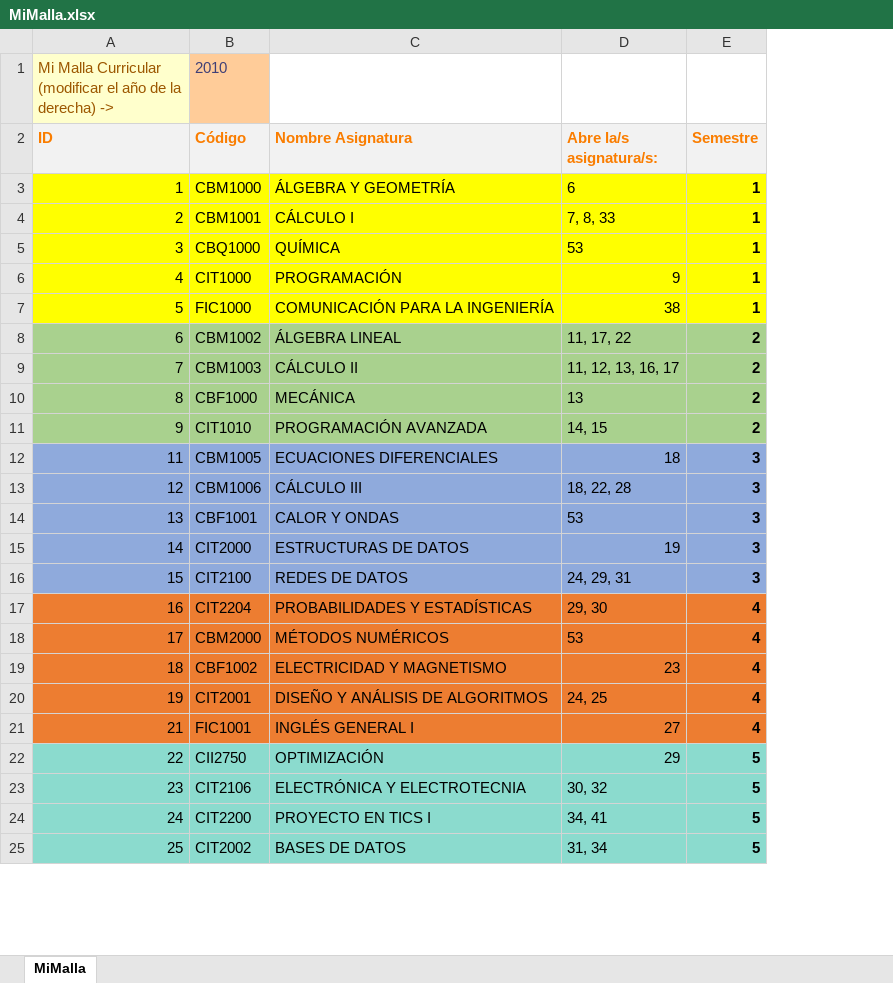
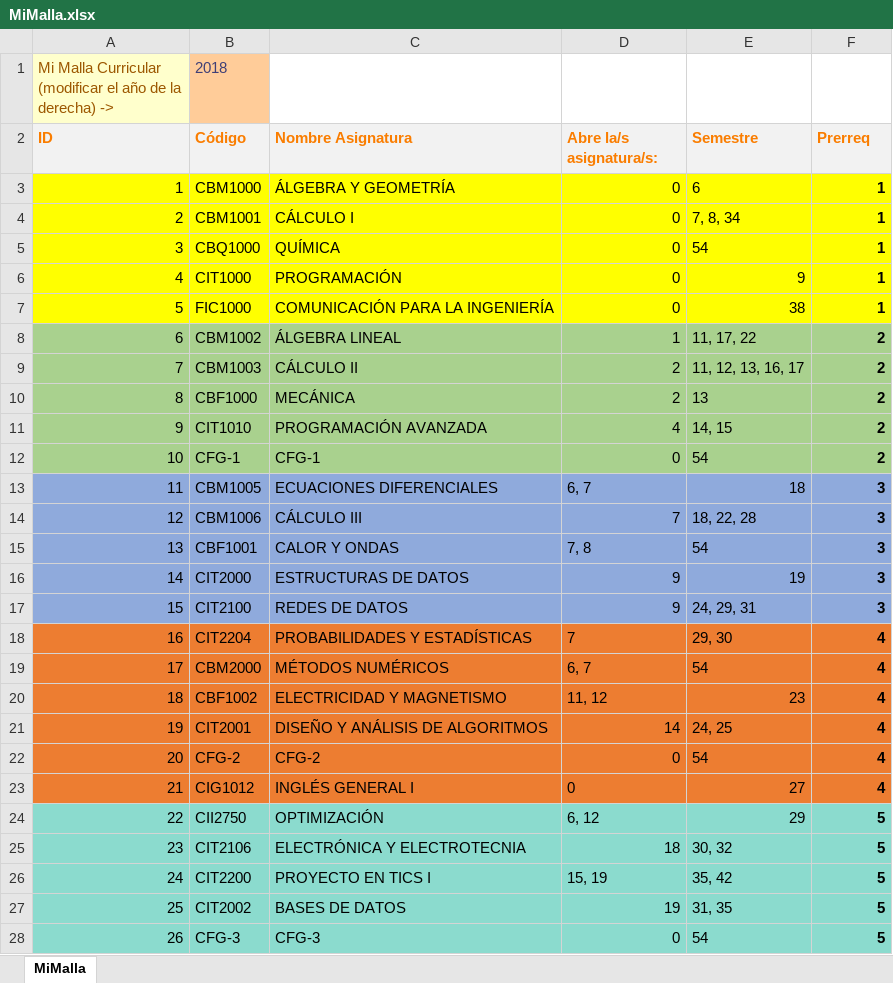
Before and after one commit to agamboar/generador_de_horarios_Practica, an Excel workbook: RutaCritica/MiMalla.xlsx, sheet MiMalla, drawn as a sheet; only a part is shown; values as stored, in another font and other column widths than the file's, no borders; charts and pictures not drawn; addresses are those after the commit; the diff covers the shown part only; the diff names each change by its address in the sheet, - before the commit and + after, or states it on an @@ line.

```diff
--- a/RutaCritica/MiMalla.xlsx (sheet MiMalla)
+++ b/RutaCritica/MiMalla.xlsx (sheet MiMalla)
+column E (Semestre), rows 3-11: 6 | 7, 8, 34 | 54 | 9 | 38 | 11, 17, 22 | 11, 12, 13, 16, 17 | 13 | 14, 15; rows 13-21: 18 | 18, 22, 28 | 54 | 19 | 24, 29, 31 | 29, 30 | 54 | 23 | 24, 25; rows 23-27: 27 | 29 | 30, 32 | 35, 42 | 31, 35
-B1 (Código): 2010
+B1 (Código): 2018
-F2: Semestre
+F2: Prerreq
-D3 (Abre la/s asignatura/s:): 6
+D3 (Abre la/s asignatura/s:): 0
-D4 (Abre la/s asignatura/s:): 7, 8, 33
+D4 (Abre la/s asignatura/s:): 0
-D5 (Abre la/s asignatura/s:): 53
+D5 (Abre la/s asignatura/s:): 0
-D6 (Abre la/s asignatura/s:): 9
+D6 (Abre la/s asignatura/s:): 0
-D7 (Abre la/s asignatura/s:): 38
+D7 (Abre la/s asignatura/s:): 0
-D8 (Abre la/s asignatura/s:): 11, 17, 22
+D8 (Abre la/s asignatura/s:): 1
-D9 (Abre la/s asignatura/s:): 11, 12, 13, 16, 17
+D9 (Abre la/s asignatura/s:): 2
-D10 (Abre la/s asignatura/s:): 13
+D10 (Abre la/s asignatura/s:): 2
-D11 (Abre la/s asignatura/s:): 14, 15
+D11 (Abre la/s asignatura/s:): 4
+row 12: 10 | CFG-1 | CFG-1 | 0 | 54 | 2
-D13 (Abre la/s asignatura/s:): 18
+D13 (Abre la/s asignatura/s:): 6, 7
-D14 (Abre la/s asignatura/s:): 18, 22, 28
+D14 (Abre la/s asignatura/s:): 7
-D15 (Abre la/s asignatura/s:): 53
+D15 (Abre la/s asignatura/s:): 7, 8
-D16 (Abre la/s asignatura/s:): 19
+D16 (Abre la/s asignatura/s:): 9
-D17 (Abre la/s asignatura/s:): 24, 29, 31
+D17 (Abre la/s asignatura/s:): 9
-D18 (Abre la/s asignatura/s:): 29, 30
+D18 (Abre la/s asignatura/s:): 7
-D19 (Abre la/s asignatura/s:): 53
+D19 (Abre la/s asignatura/s:): 6, 7
-D20 (Abre la/s asignatura/s:): 23
+D20 (Abre la/s asignatura/s:): 11, 12
-D21 (Abre la/s asignatura/s:): 24, 25
+D21 (Abre la/s asignatura/s:): 14
+row 22: 20 | CFG-2 | CFG-2 | 0 | 54 | 4
-B23 (Código): FIC1001
+B23 (Código): CIG1012
-D23 (Abre la/s asignatura/s:): 27
+D23 (Abre la/s asignatura/s:): 0
-D24 (Abre la/s asignatura/s:): 29
+D24 (Abre la/s asignatura/s:): 6, 12
-D25 (Abre la/s asignatura/s:): 30, 32
+D25 (Abre la/s asignatura/s:): 18
-D26 (Abre la/s asignatura/s:): 34, 41
+D26 (Abre la/s asignatura/s:): 15, 19
-D27 (Abre la/s asignatura/s:): 31, 34
+D27 (Abre la/s asignatura/s:): 19
+row 28: 26 | CFG-3 | CFG-3 | 0 | 54 | 5
```
Also changed, not shown: 2 added rows, 5 removed rows and 26 edited cells elsewhere in this sheet, charts or pictures, RutaCritica/MallaCurricular2010.xlsx, RutaCritica/MallaCurricular2018.xlsx, 8 other files.
